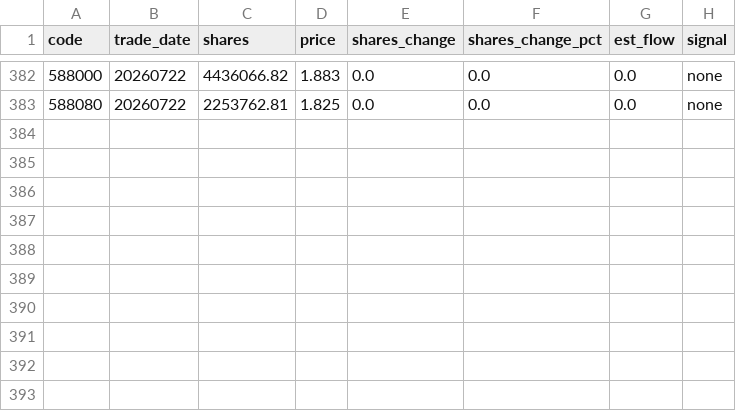
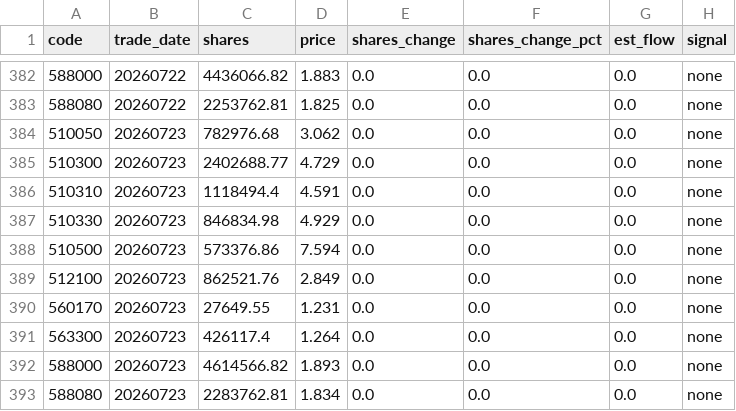
Before and after one commit to marzanmallakcp676-byte/national-team-watch, a CSV file: data/history.csv, drawn as a sheet; only a part is shown, gaps mark what is left out; the diff names each change by its address in the sheet, - before the commit and + after, or states it on an @@ line.

```diff
--- a/data/history.csv
+++ b/data/history.csv
+row 384: 510050 | 20260723 | 782976.68 | 3.062 | 0.0 | 0.0 | 0.0 | none
+row 385: 510300 | 20260723 | 2402688.77 | 4.729 | 0.0 | 0.0 | 0.0 | none
+row 386: 510310 | 20260723 | 1118494.4 | 4.591 | 0.0 | 0.0 | 0.0 | none
+row 387: 510330 | 20260723 | 846834.98 | 4.929 | 0.0 | 0.0 | 0.0 | none
+row 388: 510500 | 20260723 | 573376.86 | 7.594 | 0.0 | 0.0 | 0.0 | none
+row 389: 512100 | 20260723 | 862521.76 | 2.849 | 0.0 | 0.0 | 0.0 | none
+row 390: 560170 | 20260723 | 27649.55 | 1.231 | 0.0 | 0.0 | 0.0 | none
+row 391: 563300 | 20260723 | 426117.4 | 1.264 | 0.0 | 0.0 | 0.0 | none
+row 392: 588000 | 20260723 | 4614566.82 | 1.893 | 0.0 | 0.0 | 0.0 | none
+row 393: 588080 | 20260723 | 2283762.81 | 1.834 | 0.0 | 0.0 | 0.0 | none
```
